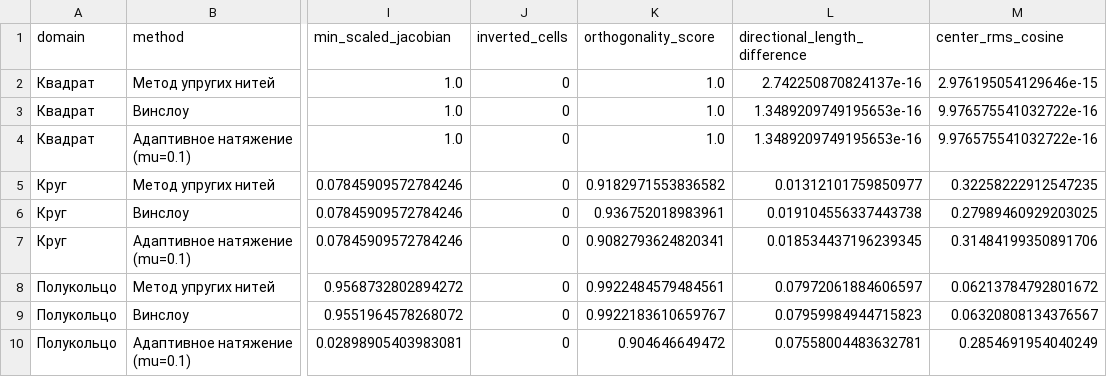
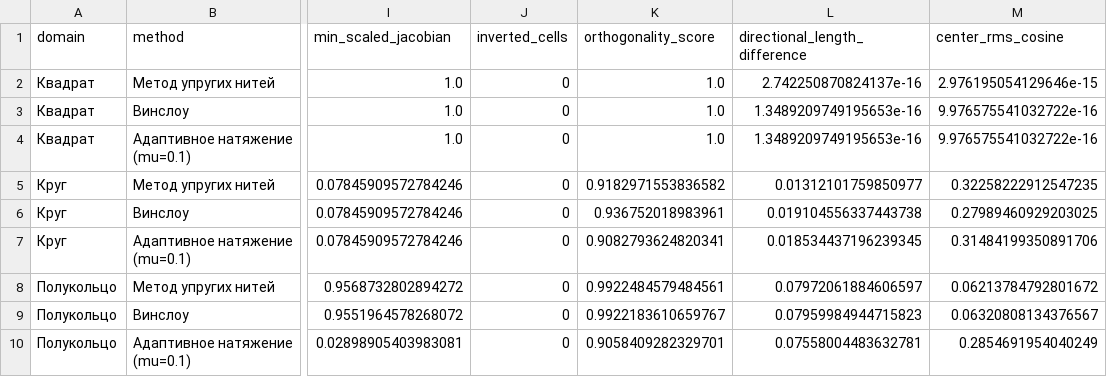
Before and after one commit to jabrailkhalil/MeshGridStudio, a CSV file: output/generated/results.csv, drawn as a sheet; only a part is shown, gaps mark what is left out; the diff names each change by its address in the sheet, - before the commit and + after, or states it on an @@ line.

```diff
--- a/output/generated/results.csv
+++ b/output/generated/results.csv
-K10 (orthogonality_score): 0.904646649472
+K10 (orthogonality_score): 0.9058409282329701
```
Also changed, not shown: 2 other files.
